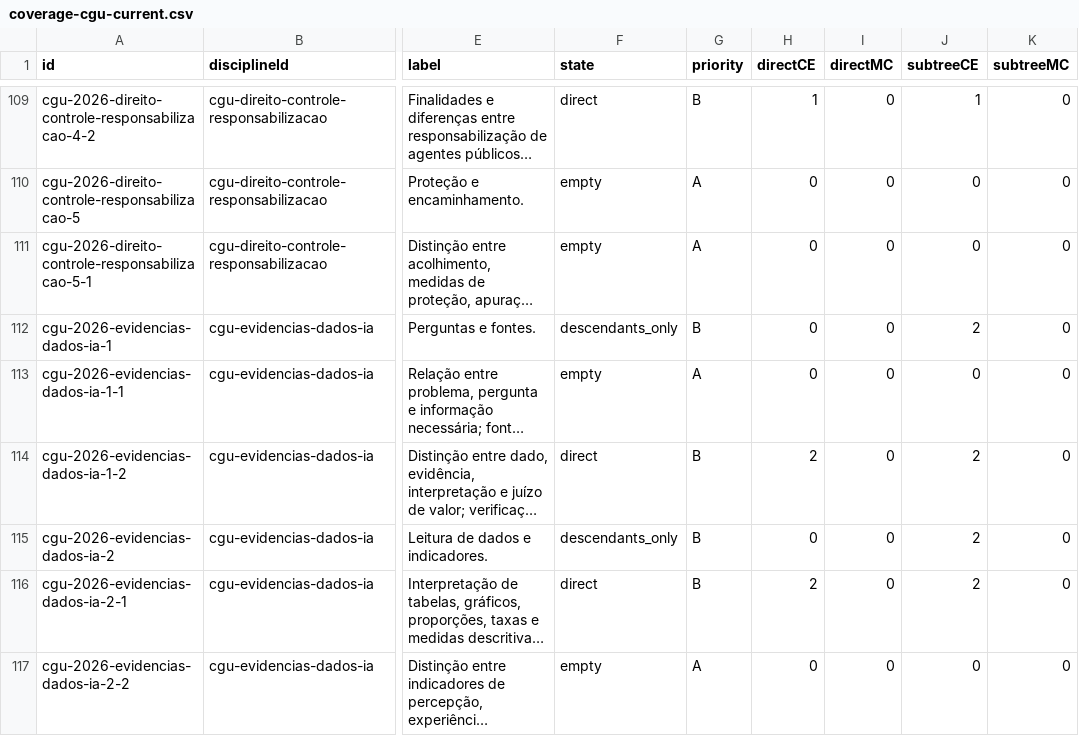
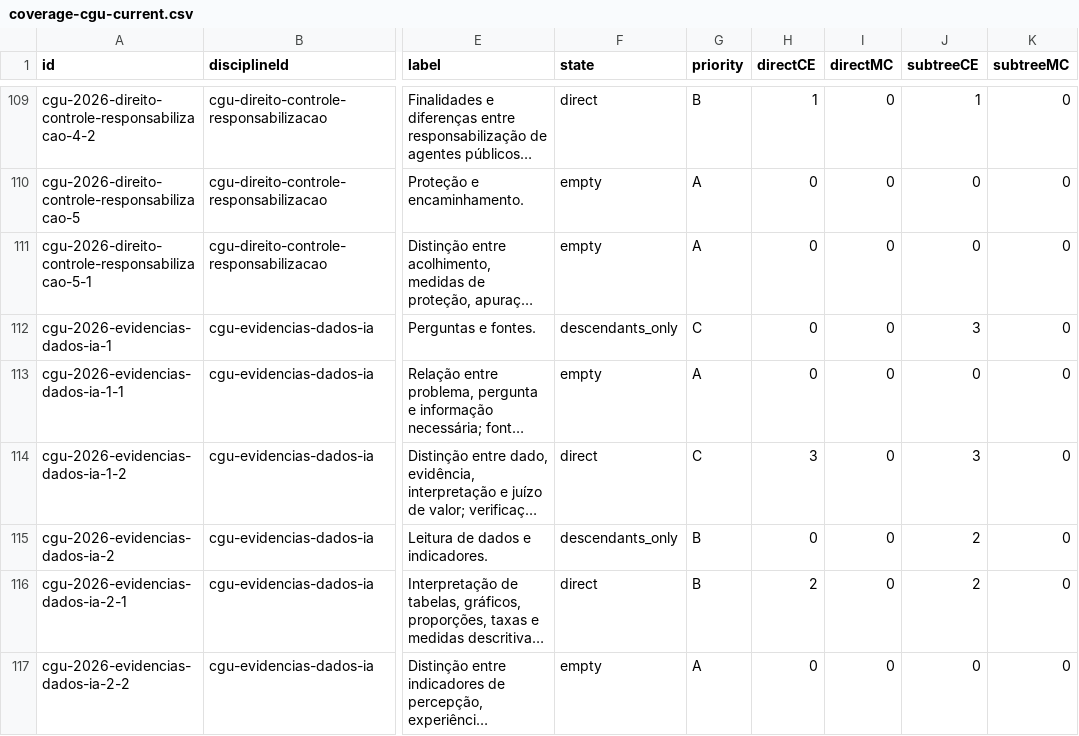
Before and after one commit to cxjube/questionadorConcursos, a CSV file: documentation/coverage-cgu-current.csv, drawn as a sheet; only a part is shown, gaps mark what is left out; long unchanged cells end in …; the diff covers the shown part only; the diff names each change by its address in the sheet, - before the commit and + after, or states it on an @@ line.

```diff
--- a/documentation/coverage-cgu-current.csv
+++ b/documentation/coverage-cgu-current.csv
-G112 (priority): B
+G112 (priority): C
-J112 (subtreeCE): 2
+J112 (subtreeCE): 3
-G114 (priority): B
+G114 (priority): C
-H114 (directCE): 2
+H114 (directCE): 3
-J114 (subtreeCE): 2
+J114 (subtreeCE): 3
```
Also changed, not shown: 181 edited cells elsewhere in this file, 55 other files.
